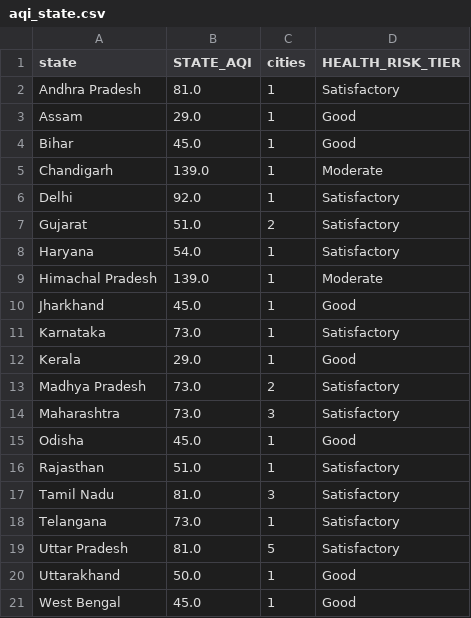
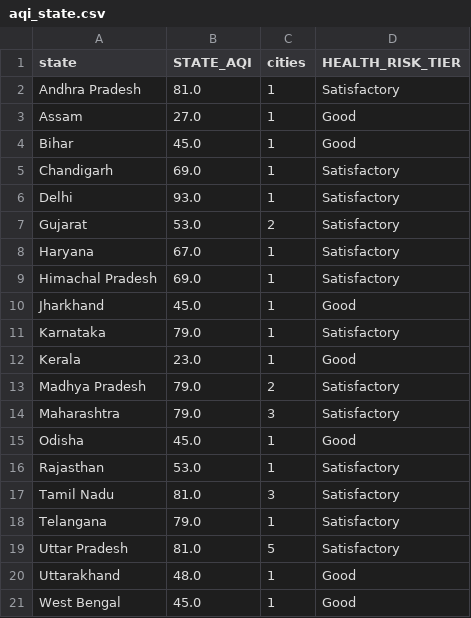
Before and after one commit to Sxdarksoul/AQI-pipeline, a CSV file: aqi_state.csv, drawn as a sheet.

```diff
--- a/aqi_state.csv
+++ b/aqi_state.csv
@@ -2,20 +2,20 @@ state,STATE_AQI,cities,HEALTH_RISK_TIER
 Andhra Pradesh,81.0,1,Satisfactory
-Assam,29.0,1,Good
+Assam,27.0,1,Good
 Bihar,45.0,1,Good
-Chandigarh,139.0,1,Moderate
-Delhi,92.0,1,Satisfactory
-Gujarat,51.0,2,Satisfactory
-Haryana,54.0,1,Satisfactory
-Himachal Pradesh,139.0,1,Moderate
+Chandigarh,69.0,1,Satisfactory
+Delhi,93.0,1,Satisfactory
+Gujarat,53.0,2,Satisfactory
+Haryana,67.0,1,Satisfactory
+Himachal Pradesh,69.0,1,Satisfactory
 Jharkhand,45.0,1,Good
-Karnataka,73.0,1,Satisfactory
-Kerala,29.0,1,Good
-Madhya Pradesh,73.0,2,Satisfactory
-Maharashtra,73.0,3,Satisfactory
+Karnataka,79.0,1,Satisfactory
+Kerala,23.0,1,Good
+Madhya Pradesh,79.0,2,Satisfactory
+Maharashtra,79.0,3,Satisfactory
 Odisha,45.0,1,Good
-Rajasthan,51.0,1,Satisfactory
+Rajasthan,53.0,1,Satisfactory
 Tamil Nadu,81.0,3,Satisfactory
-Telangana,73.0,1,Satisfactory
+Telangana,79.0,1,Satisfactory
 Uttar Pradesh,81.0,5,Satisfactory
-Uttarakhand,50.0,1,Good
+Uttarakhand,48.0,1,Good
 West Bengal,45.0,1,Good
```
Also changed, not shown: aqi_history.csv, aqi_latest.csv, 1 other file.
